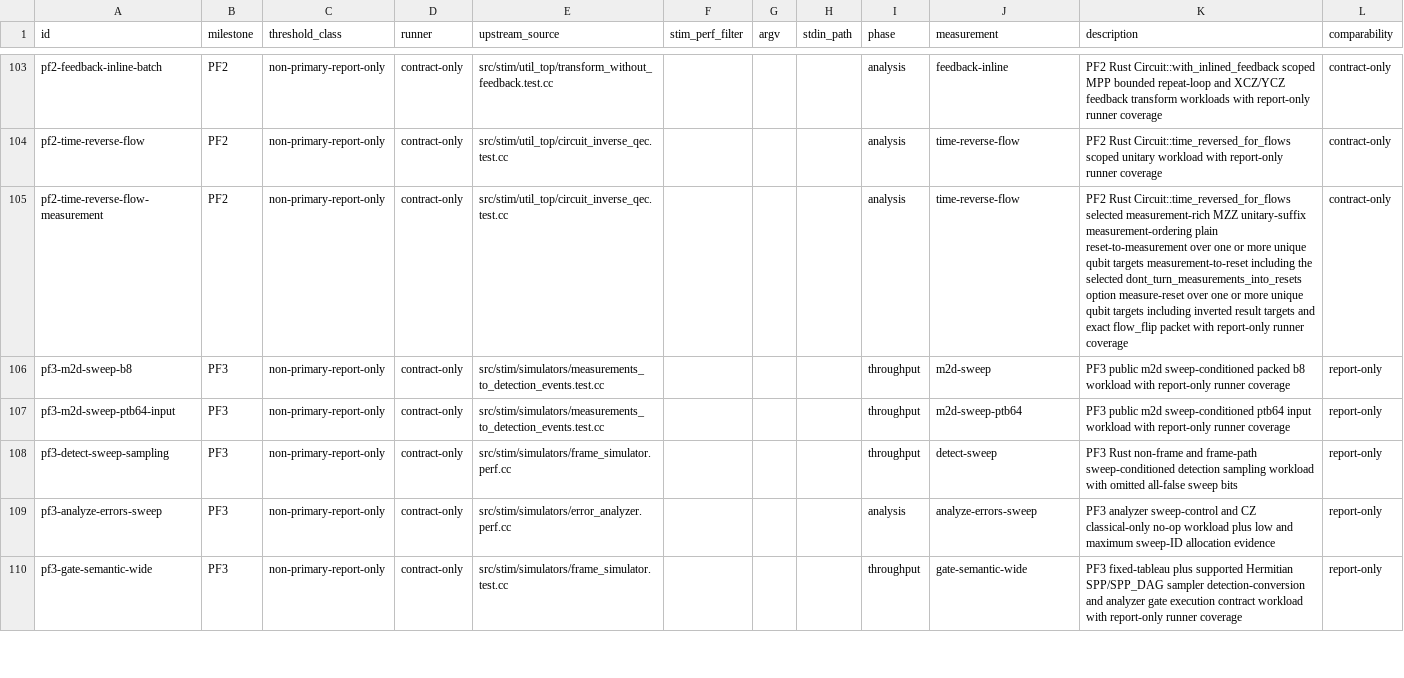
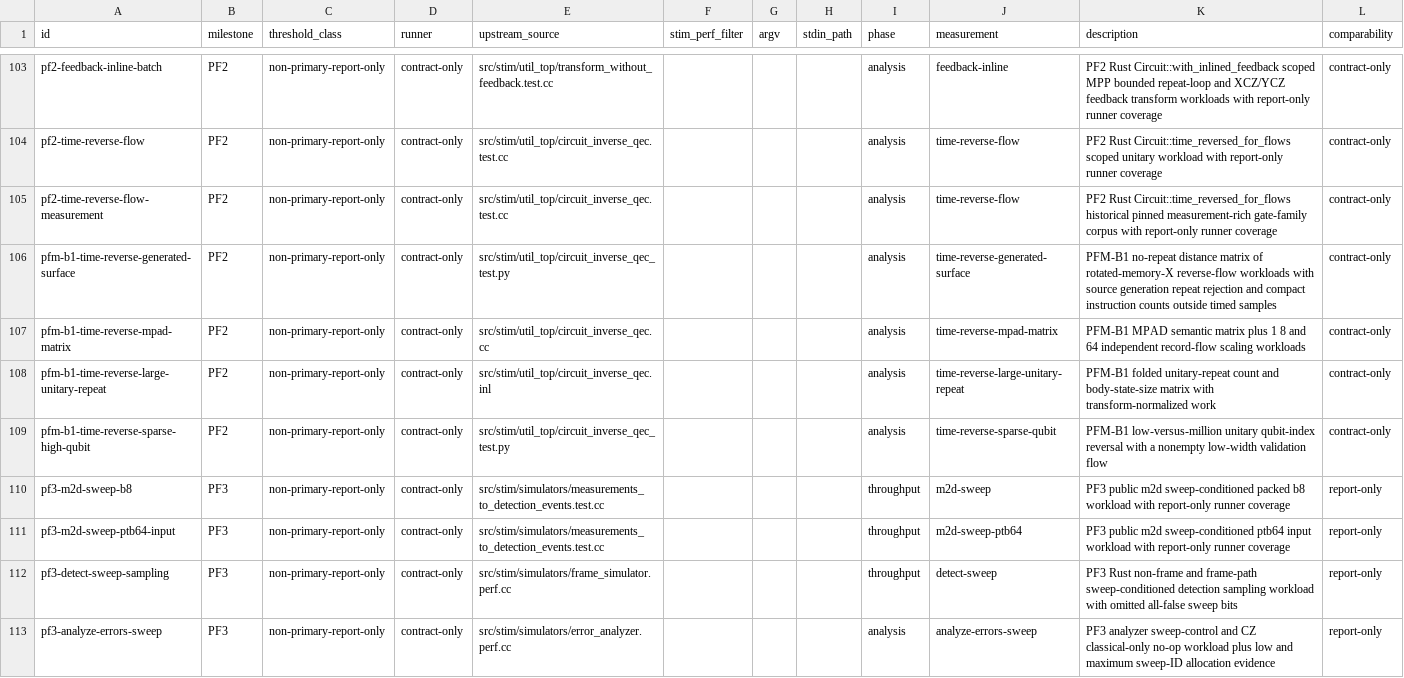
Before and after one commit to ifsheldon/Stab, a CSV file: benchmarks/manifest.csv, drawn as a sheet; only a part is shown, gaps mark what is left out; the shorter side is filled out with more unchanged rows.

Commit message:
perf(bench): enforce reverse-flow scaling contracts
Split PFM-B1 timing into repeat-free generated, MPAD, repeat-count, body-width, and sparse-index matrices with honest work units. Add feature-gated allocation assertions for index independence, folded repeats, and checked incremental slopes that reject quadratic growth.

```diff
--- a/benchmarks/manifest.csv
+++ b/benchmarks/manifest.csv
@@ -104,3 +104,7 @@ pf2-feedback-inline-batch,PF2,non-primary-report-only,contract-only,src/stim/uti
 pf2-time-reverse-flow,PF2,non-primary-report-only,contract-only,src/stim/util_top/circuit_inverse_qec.test.cc,,,,analysis,time-reverse-flow,PF2 Rust Circuit::time_reversed_for_flows scoped unitary workload with report-only runner coverage,contract-only
-pf2-time-reverse-flow-measurement,PF2,non-primary-report-only,contract-only,src/stim/util_top/circuit_inverse_qec.test.cc,,,,analysis,time-reverse-flow,PF2 Rust Circuit::time_reversed_for_flows selected measurement-rich MZZ unitary-suffix measurement-ordering plain reset-to-measurement over one or more unique qubit targets measurement-to-reset including the selected dont_turn_measurements_into_resets option measure-reset over one or more unique qubit targets including inverted result targets and exact flow_flip packet with report-only runner coverage,contract-only
+pf2-time-reverse-flow-measurement,PF2,non-primary-report-only,contract-only,src/stim/util_top/circuit_inverse_qec.test.cc,,,,analysis,time-reverse-flow,PF2 Rust Circuit::time_reversed_for_flows historical pinned measurement-rich gate-family corpus with report-only runner coverage,contract-only
+pfm-b1-time-reverse-generated-surface,PF2,non-primary-report-only,contract-only,src/stim/util_top/circuit_inverse_qec_test.py,,,,analysis,time-reverse-generated-surface,PFM-B1 no-repeat distance matrix of rotated-memory-X reverse-flow workloads with source generation repeat rejection and compact instruction counts outside timed samples,contract-only
+pfm-b1-time-reverse-mpad-matrix,PF2,non-primary-report-only,contract-only,src/stim/util_top/circuit_inverse_qec.cc,,,,analysis,time-reverse-mpad-matrix,PFM-B1 MPAD semantic matrix plus 1 8 and 64 independent record-flow scaling workloads,contract-only
+pfm-b1-time-reverse-large-unitary-repeat,PF2,non-primary-report-only,contract-only,src/stim/util_top/circuit_inverse_qec.inl,,,,analysis,time-reverse-large-unitary-repeat,PFM-B1 folded unitary-repeat count and body-state-size matrix with transform-normalized work,contract-only
+pfm-b1-time-reverse-sparse-high-qubit,PF2,non-primary-report-only,contract-only,src/stim/util_top/circuit_inverse_qec_test.py,,,,analysis,time-reverse-sparse-qubit,PFM-B1 low-versus-million unitary qubit-index reversal with a nonempty low-width validation flow,contract-only
 pf3-m2d-sweep-b8,PF3,non-primary-report-only,contract-only,src/stim/simulators/measurements_to_detection_events.test.cc,,,,throughput,m2d-sweep,PF3 public m2d sweep-conditioned packed b8 workload with report-only runner coverage,report-only
```
Also changed, not shown: 4 other files.
